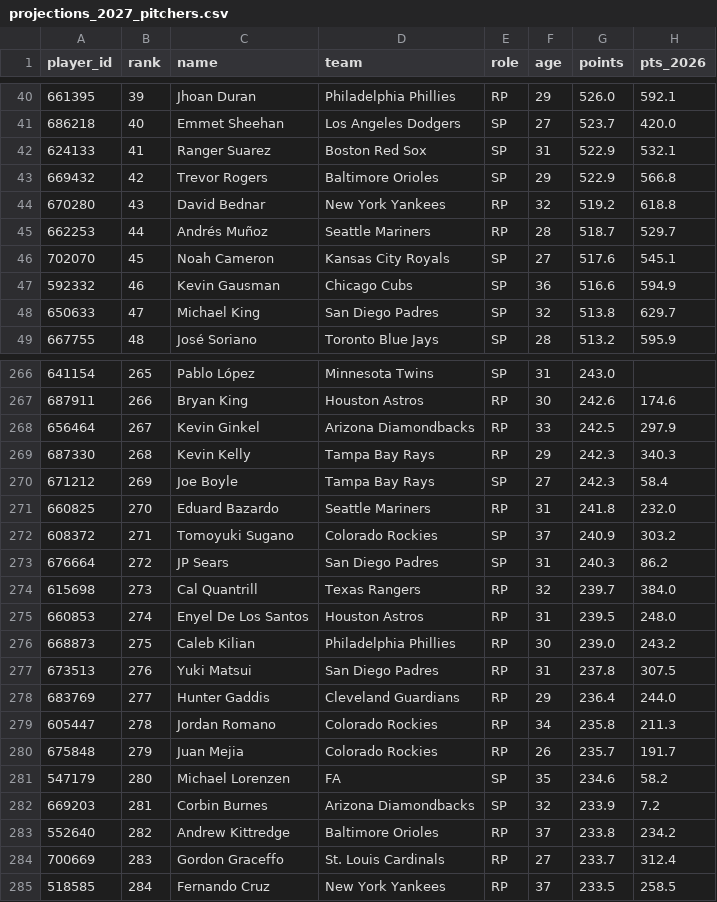
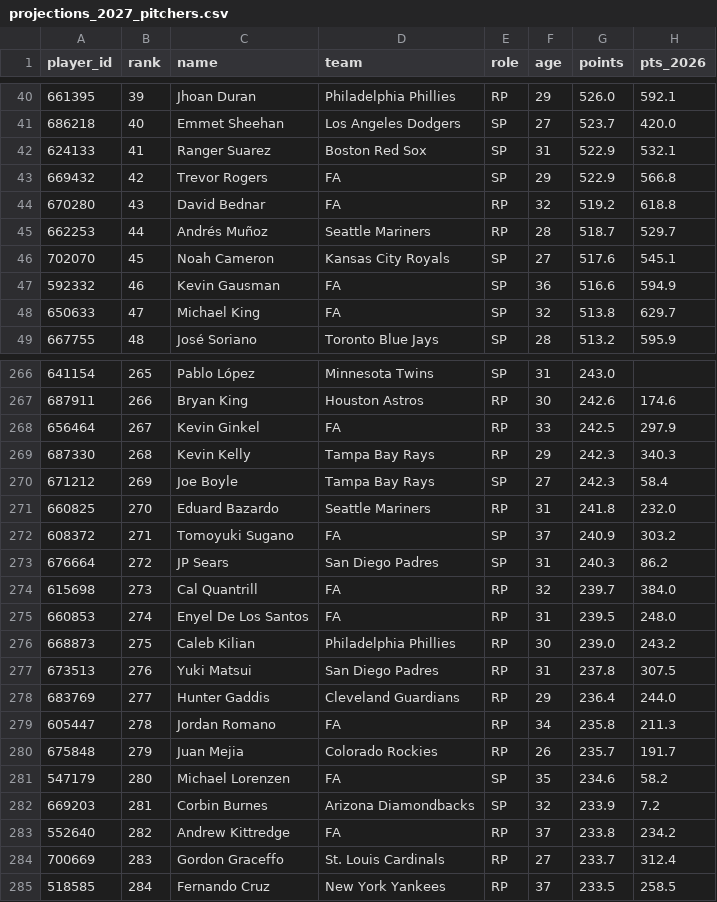
Before and after one commit to GranSpencer09/fantasy-baseball-projections, a CSV file: projections_2027_pitchers.csv, drawn as a sheet; only a part is shown, gaps mark what is left out; the diff covers the shown part only; the diff names each change by its address in the sheet, - before the commit and + after, or states it on an @@ line.

```diff
--- a/projections_2027_pitchers.csv
+++ b/projections_2027_pitchers.csv
-D43 (team): Baltimore Orioles
+D43 (team): FA
-D44 (team): New York Yankees
+D44 (team): FA
-D47 (team): Chicago Cubs
+D47 (team): FA
-D48 (team): San Diego Padres
+D48 (team): FA
-D268 (team): Arizona Diamondbacks
+D268 (team): FA
-D272 (team): Colorado Rockies
+D272 (team): FA
-D274 (team): Texas Rangers
+D274 (team): FA
-D275 (team): Houston Astros
+D275 (team): FA
-D279 (team): Colorado Rockies
+D279 (team): FA
-D283 (team): Baltimore Orioles
+D283 (team): FA
```
Also changed, not shown: 101 edited cells elsewhere in this file, draft_rankings_2027.csv, projections_2027_hitters.csv, 3 other files.
